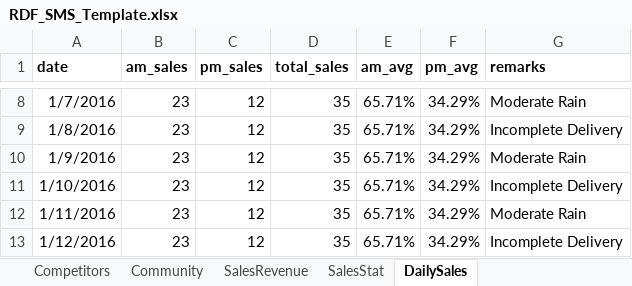
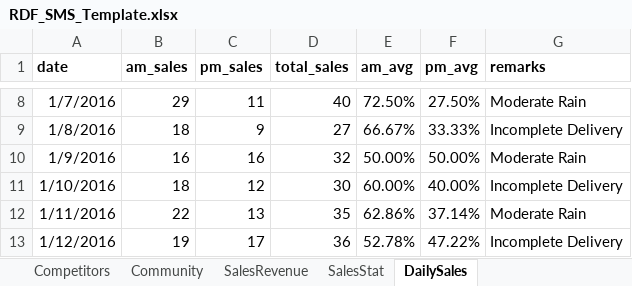
Before and after one commit to roudhentel/storemanagement, an Excel workbook: server/files/RDF_SMS_Template.xlsx, sheet DailySales, drawn as a sheet; only a part is shown, gaps mark what is left out; values as stored, in another font and other column widths than the file's, no borders; the diff covers the shown part only; the diff names each change by its address in the sheet, - before the commit and + after, or states it on an @@ line.

```diff
--- a/server/files/RDF_SMS_Template.xlsx (sheet DailySales)
+++ b/server/files/RDF_SMS_Template.xlsx (sheet DailySales)
-B8 (am_sales): 23
+B8 (am_sales): 29
-C8 (pm_sales): 12
+C8 (pm_sales): 11
-D8 (total_sales): 35
+D8 (total_sales): 40
-E8 (am_avg): 65.71%
+E8 (am_avg): 72.50%
-F8 (pm_avg): 34.29%
+F8 (pm_avg): 27.50%
-B9 (am_sales): 23
+B9 (am_sales): 18
-C9 (pm_sales): 12
+C9 (pm_sales): 9
-D9 (total_sales): 35
+D9 (total_sales): 27
-E9 (am_avg): 65.71%
+E9 (am_avg): 66.67%
-F9 (pm_avg): 34.29%
+F9 (pm_avg): 33.33%
-B10 (am_sales): 23
+B10 (am_sales): 16
-C10 (pm_sales): 12
+C10 (pm_sales): 16
-D10 (total_sales): 35
+D10 (total_sales): 32
-E10 (am_avg): 65.71%
+E10 (am_avg): 50.00%
-F10 (pm_avg): 34.29%
+F10 (pm_avg): 50.00%
-B11 (am_sales): 23
+B11 (am_sales): 18
-D11 (total_sales): 35
+D11 (total_sales): 30
-E11 (am_avg): 65.71%
+E11 (am_avg): 60.00%
-F11 (pm_avg): 34.29%
+F11 (pm_avg): 40.00%
-B12 (am_sales): 23
+B12 (am_sales): 22
-C12 (pm_sales): 12
+C12 (pm_sales): 13
-E12 (am_avg): 65.71%
+E12 (am_avg): 62.86%
-F12 (pm_avg): 34.29%
+F12 (pm_avg): 37.14%
-B13 (am_sales): 23
+B13 (am_sales): 19
-C13 (pm_sales): 12
+C13 (pm_sales): 17
-D13 (total_sales): 35
+D13 (total_sales): 36
-E13 (am_avg): 65.71%
+E13 (am_avg): 52.78%
-F13 (pm_avg): 34.29%
+F13 (pm_avg): 47.22%
```
Also changed, not shown: 161 edited cells elsewhere in this sheet, 9 other files.
